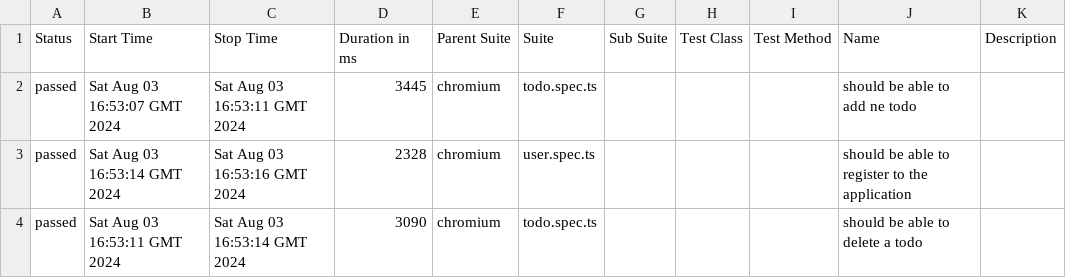
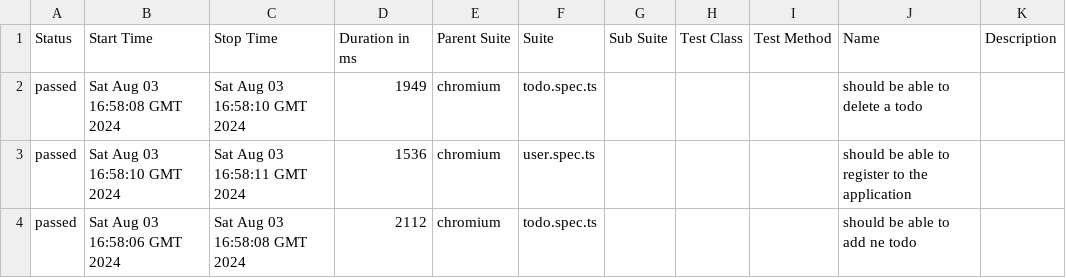
Before and after one commit to aniahun/pl-td-app, a CSV file: 6/data/suites.csv, drawn as a sheet.

```diff
--- a/6/data/suites.csv
+++ b/6/data/suites.csv
@@ -1,4 +1,4 @@
 "Status","Start Time","Stop Time","Duration in ms","Parent Suite","Suite","Sub Suite","Test Class","Test Method","Name","Description"
-"passed","Sat Aug 03 16:53:07 GMT 2024","Sat Aug 03 16:53:11 GMT 2024","3445","chromium","todo.spec.ts","","","","should be able to add ne todo",""
-"passed","Sat Aug 03 16:53:14 GMT 2024","Sat Aug 03 16:53:16 GMT 2024","2328","chromium","user.spec.ts","","","","should be able to register to the application",""
-"passed","Sat Aug 03 16:53:11 GMT 2024","Sat Aug 03 16:53:14 GMT 2024","3090","chromium","todo.spec.ts","","","","should be able to delete a todo",""
+"passed","Sat Aug 03 16:58:08 GMT 2024","Sat Aug 03 16:58:10 GMT 2024","1949","chromium","todo.spec.ts","","","","should be able to delete a todo",""
+"passed","Sat Aug 03 16:58:10 GMT 2024","Sat Aug 03 16:58:11 GMT 2024","1536","chromium","user.spec.ts","","","","should be able to register to the application",""
+"passed","Sat Aug 03 16:58:06 GMT 2024","Sat Aug 03 16:58:08 GMT 2024","2112","chromium","todo.spec.ts","","","","should be able to add ne todo",""
```
Also changed, not shown: 30 other files.
